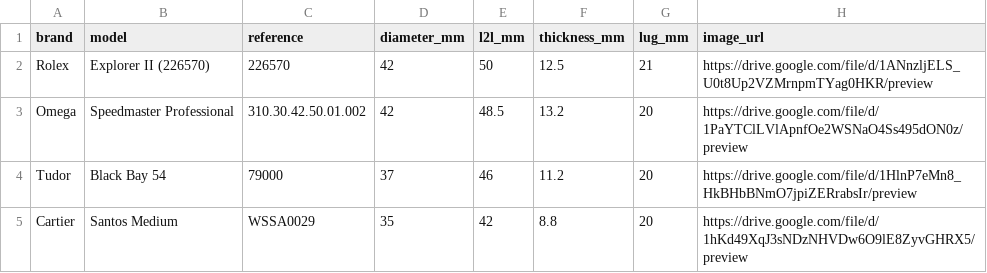
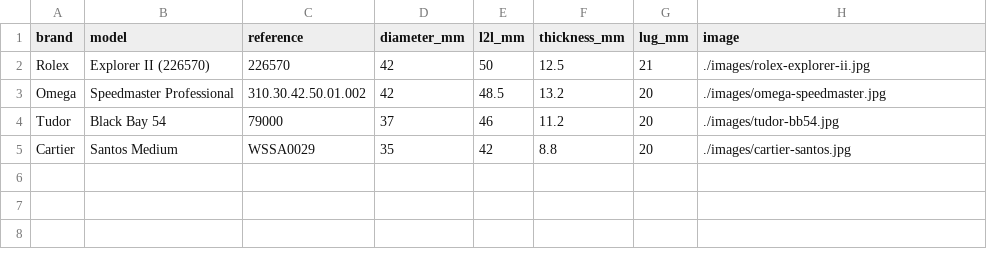
Before and after one commit to spraytechtips/watchsized, a CSV file: watches.csv, drawn as a sheet.

Commit message:
Update image URLs to local paths in watches.csv

```diff
--- a/watches.csv
+++ b/watches.csv
@@ -1,5 +1,5 @@
-brand,model,reference,diameter_mm,l2l_mm,thickness_mm,lug_mm,image_url
-Rolex,Explorer II (226570),226570,42,50,12.5,21,https://drive.google.com/file/d/1ANnzljELS_U0t8Up2VZMrnpmTYag0HKR/preview
-Omega,Speedmaster Professional,310.30.42.50.01.002,42,48.5,13.2,20,https://drive.google.com/file/d/1PaYTClLVlApnfOe2WSNaO4Ss495dON0z/preview
-Tudor,Black Bay 54,79000,37,46,11.2,20,https://drive.google.com/file/d/1HlnP7eMn8_HkBHbBNmO7jpiZERrabsIr/preview
-Cartier,Santos Medium,WSSA0029,35,42,8.8,20,https://drive.google.com/file/d/1hKd49XqJ3sNDzNHVDw6O9lE8ZyvGHRX5/preview
+brand,model,reference,diameter_mm,l2l_mm,thickness_mm,lug_mm,image
+Rolex,Explorer II (226570),226570,42,50,12.5,21,./images/rolex-explorer-ii.jpg
+Omega,Speedmaster Professional,310.30.42.50.01.002,42,48.5,13.2,20,./images/omega-speedmaster.jpg
+Tudor,Black Bay 54,79000,37,46,11.2,20,./images/tudor-bb54.jpg
+Cartier,Santos Medium,WSSA0029,35,42,8.8,20,./images/cartier-santos.jpg
```
